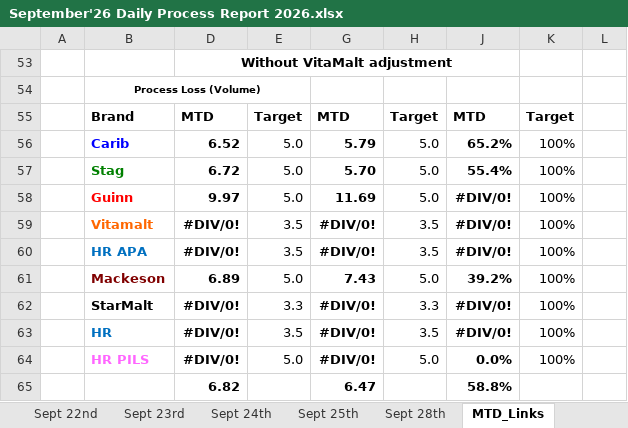
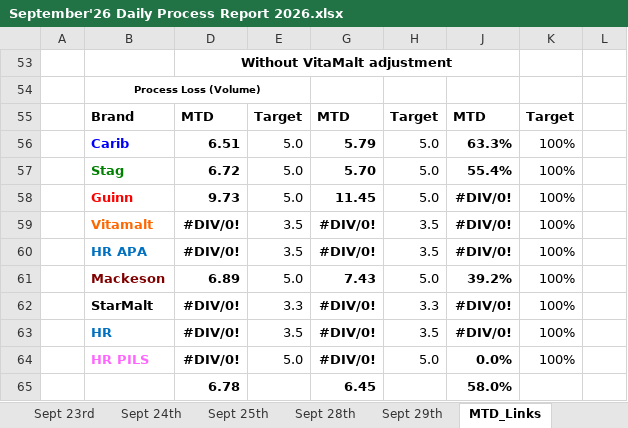
Before and after one commit to cbggrenada/dashboard, an Excel workbook: data/raw/September'26 Daily Process Report 2026.xlsx, sheet MTD_Links, drawn as a sheet; values as stored, in another font and other column widths than the file's, no borders; removed rows and columns are numbered as before the commit, all else as after; the diff names each change by its address in the sheet, - before the commit and + after, or states it on an @@ line.

```diff
--- a/data/raw/September'26 Daily Process Report 2026.xlsx (sheet MTD_Links)
+++ b/data/raw/September'26 Daily Process Report 2026.xlsx (sheet MTD_Links)
+sheet tab: Sept 29th
-D56: 6.52
+D56: 6.51
-J56: 65.2%
+J56: 63.3%
-D58: 9.97
+D58: 9.73
-G58: 11.69
+G58: 11.45
-row 65:  |  | 6.82 |  | 6.47 |  | 58.8%
+row 65:  |  | 6.78 |  | 6.45 |  | 58.0%
```
Also changed, not shown: sheet Sept 25th, sheet YTD_Links, formulas that keep their value, data/raw/Gross_Efficiency_2026.xlsx, data/raw/September_26_Utilities_Tracking.xlsx, 1 other file.
